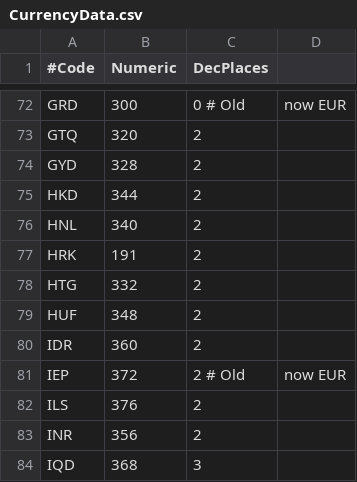
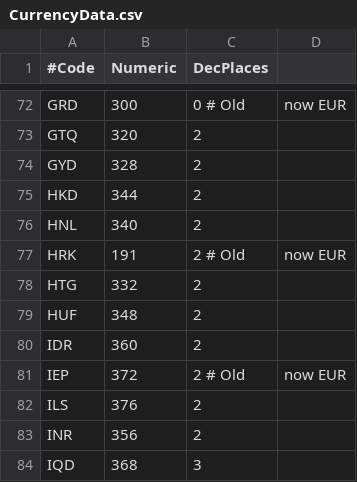
Before and after one commit to JodaOrg/joda-money, a CSV file: src/main/resources/org/joda/money/CurrencyData.csv, drawn as a sheet; only a part is shown, gaps mark what is left out.

Commit message:
Update croatia (HR) currency to EUR (was HRK).
HR will use the EUR instead of HRK as the country currency from 1 January 2023.

```diff
--- a/src/main/resources/org/joda/money/CurrencyData.csv
+++ b/src/main/resources/org/joda/money/CurrencyData.csv
@@ -76,3 +76,3 @@ HKD,344,2
 HNL,340,2
-HRK,191,2
+HRK,191,2 # Old, now EUR
 HTG,332,2
```
Also changed, not shown: src/main/resources/org/joda/money/CountryData.csv.
